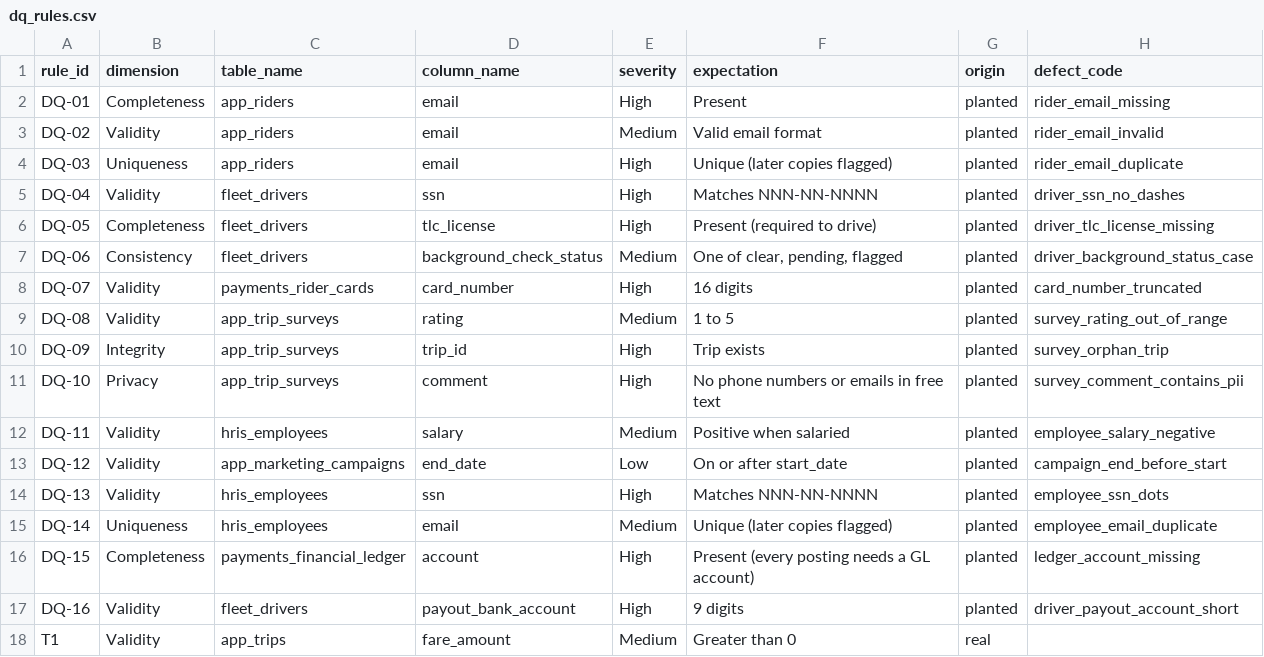
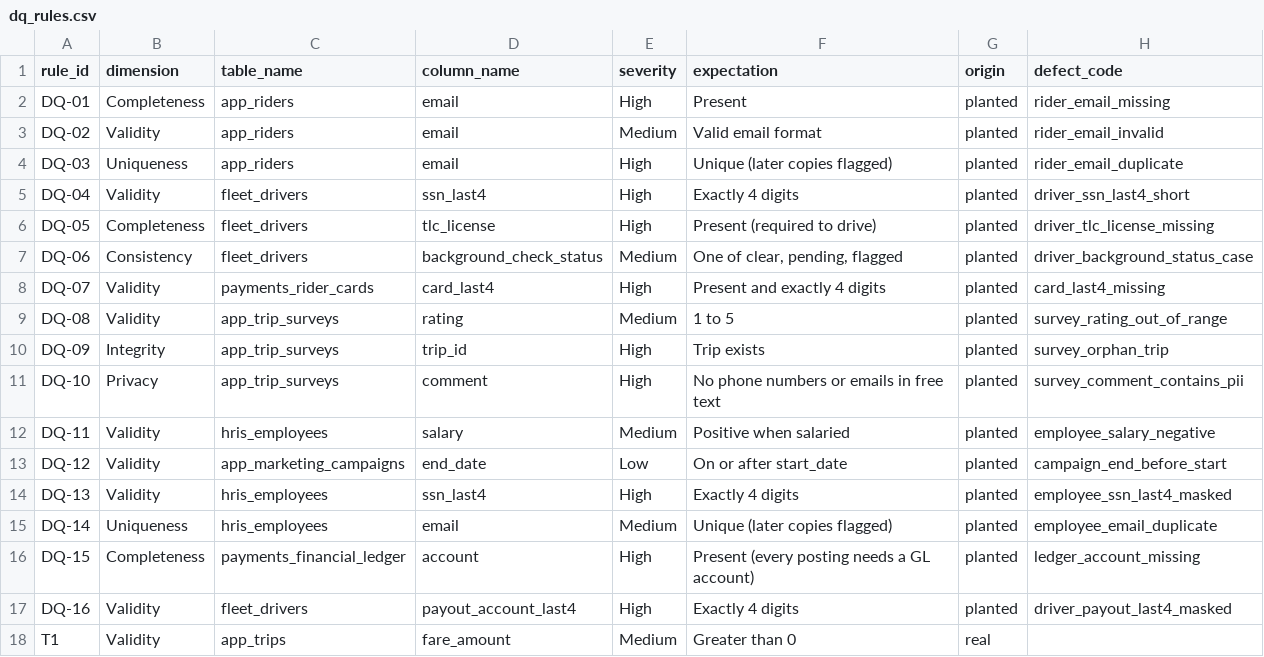
Before and after one commit to 2Wake/NorthLake-Financial, a CSV file: data-platform/dbt/seeds/dq_rules.csv, drawn as a sheet; only a part is shown.

```diff
--- a/data-platform/dbt/seeds/dq_rules.csv
+++ b/data-platform/dbt/seeds/dq_rules.csv
@@ -4,6 +4,6 @@ DQ-02,Validity,app_riders,email,Medium,Valid email format,planted,rider_email_in
 DQ-03,Uniqueness,app_riders,email,High,Unique (later copies flagged),planted,rider_email_duplicate
-DQ-04,Validity,fleet_drivers,ssn,High,Matches NNN-NN-NNNN,planted,driver_ssn_no_dashes
+DQ-04,Validity,fleet_drivers,ssn_last4,High,Exactly 4 digits,planted,driver_ssn_last4_short
 DQ-05,Completeness,fleet_drivers,tlc_license,High,Present (required to drive),planted,driver_tlc_license_missing
 DQ-06,Consistency,fleet_drivers,background_check_status,Medium,"One of clear, pending, flagged",planted,driver_background_status_case
-DQ-07,Validity,payments_rider_cards,card_number,High,16 digits,planted,card_number_truncated
+DQ-07,Validity,payments_rider_cards,card_last4,High,Present and exactly 4 digits,planted,card_last4_missing
 DQ-08,Validity,app_trip_surveys,rating,Medium,1 to 5,planted,survey_rating_out_of_range
@@ -13,6 +13,6 @@ DQ-11,Validity,hris_employees,salary,Medium,Positive when salaried,planted,emplo
 DQ-12,Validity,app_marketing_campaigns,end_date,Low,On or after start_date,planted,campaign_end_before_start
-DQ-13,Validity,hris_employees,ssn,High,Matches NNN-NN-NNNN,planted,employee_ssn_dots
+DQ-13,Validity,hris_employees,ssn_last4,High,Exactly 4 digits,planted,employee_ssn_last4_masked
 DQ-14,Uniqueness,hris_employees,email,Medium,Unique (later copies flagged),planted,employee_email_duplicate
 DQ-15,Completeness,payments_financial_ledger,account,High,Present (every posting needs a GL account),planted,ledger_account_missing
-DQ-16,Validity,fleet_drivers,payout_bank_account,High,9 digits,planted,driver_payout_account_short
+DQ-16,Validity,fleet_drivers,payout_account_last4,High,Exactly 4 digits,planted,driver_payout_last4_masked
 T1,Validity,app_trips,fare_amount,Medium,Greater than 0,real,
```
Also changed, not shown: data-platform/dbt/seeds/governance/column_classification_answer_key.csv, data-platform/dbt/seeds/governance/column_classification_register.csv, 13 other files.
